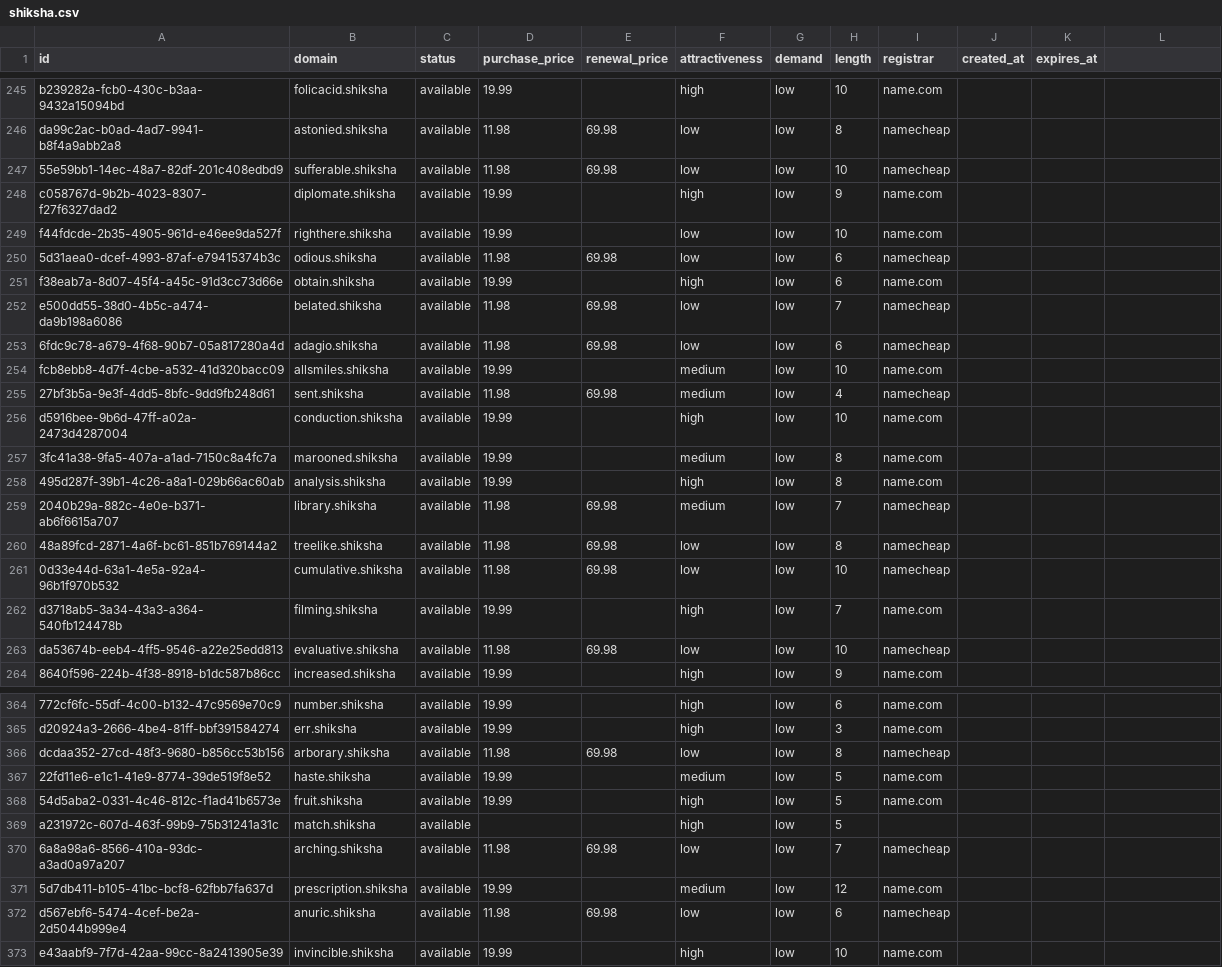
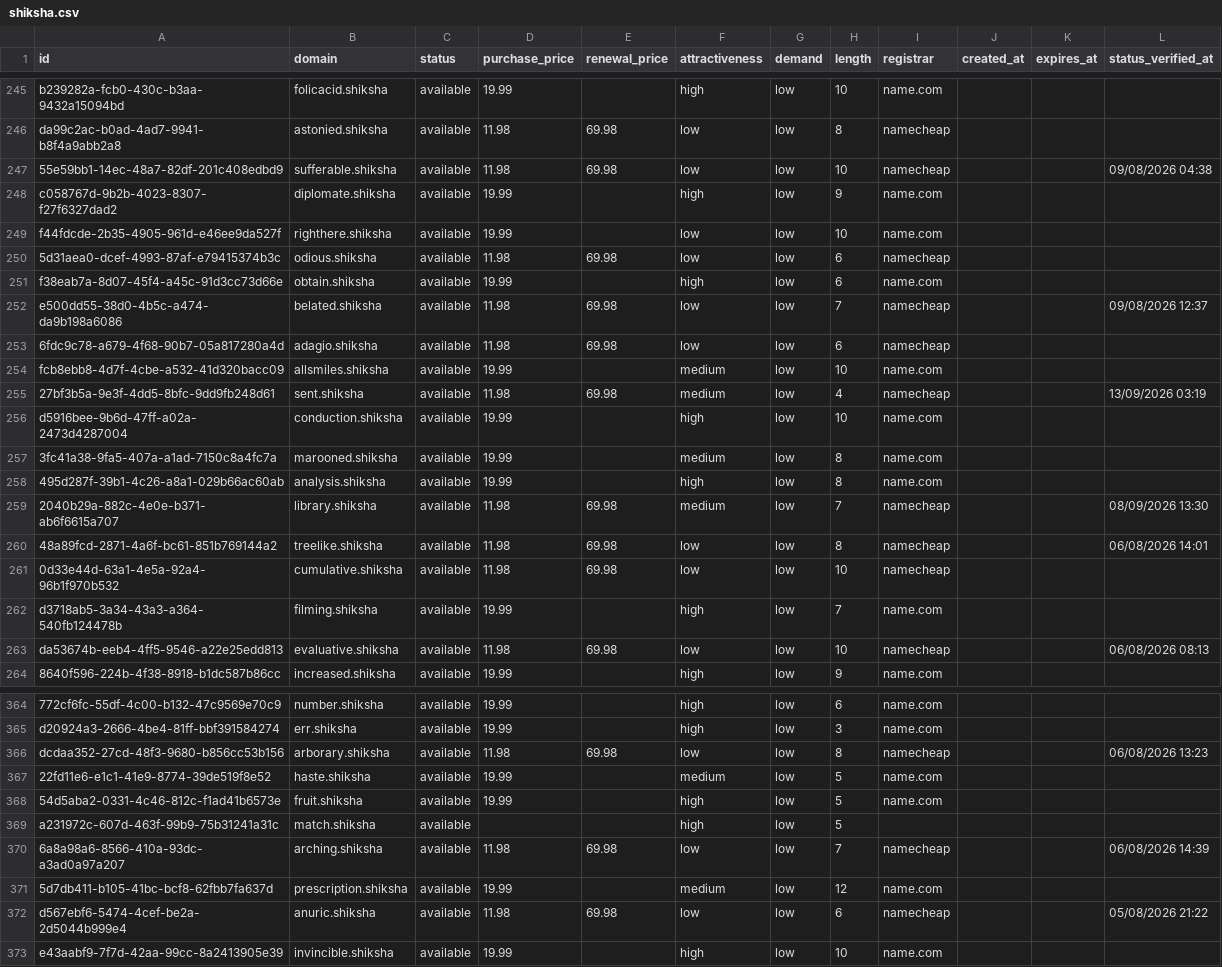
Before and after one commit to UniqueDomains/shiksha-oneword-domains, a CSV file: shiksha.csv, drawn as a sheet; only a part is shown, gaps mark what is left out; the diff covers the shown part only.

```diff
--- a/shiksha.csv
+++ b/shiksha.csv
@@ -1 +1 @@
-id,domain,status,purchase_price,renewal_price,attractiveness,demand,length,registrar,created_at,expires_at
+id,domain,status,purchase_price,renewal_price,attractiveness,demand,length,registrar,created_at,expires_at,status_verified_at
@@ -247 +247 @@ da99c2ac-b0ad-4ad7-9941-b8f4a9abb2a8,astonied.shiksha,available,11.98,69.98,low,
-55e59bb1-14ec-48a7-82df-201c408edbd9,sufferable.shiksha,available,11.98,69.98,low,low,10,namecheap,,
+55e59bb1-14ec-48a7-82df-201c408edbd9,sufferable.shiksha,available,11.98,69.98,low,low,10,namecheap,,,09/08/2026 04:38
@@ -252 +252 @@ f38eab7a-8d07-45f4-a45c-91d3cc73d66e,obtain.shiksha,available,19.99,,high,low,6,
-e500dd55-38d0-4b5c-a474-da9b198a6086,belated.shiksha,available,11.98,69.98,low,low,7,namecheap,,
+e500dd55-38d0-4b5c-a474-da9b198a6086,belated.shiksha,available,11.98,69.98,low,low,7,namecheap,,,09/08/2026 12:37
@@ -255 +255 @@ fcb8ebb8-4d7f-4cbe-a532-41d320bacc09,allsmiles.shiksha,available,19.99,,medium,l
-27bf3b5a-9e3f-4dd5-8bfc-9dd9fb248d61,sent.shiksha,available,11.98,69.98,medium,low,4,namecheap,,
+27bf3b5a-9e3f-4dd5-8bfc-9dd9fb248d61,sent.shiksha,available,11.98,69.98,medium,low,4,namecheap,,,13/09/2026 03:19
@@ -259,2 +259,2 @@ d5916bee-9b6d-47ff-a02a-2473d4287004,conduction.shiksha,available,19.99,,high,lo
-2040b29a-882c-4e0e-b371-ab6f6615a707,library.shiksha,available,11.98,69.98,medium,low,7,namecheap,,
-48a89fcd-2871-4a6f-bc61-851b769144a2,treelike.shiksha,available,11.98,69.98,low,low,8,namecheap,,
+2040b29a-882c-4e0e-b371-ab6f6615a707,library.shiksha,available,11.98,69.98,medium,low,7,namecheap,,,08/09/2026 13:30
+48a89fcd-2871-4a6f-bc61-851b769144a2,treelike.shiksha,available,11.98,69.98,low,low,8,namecheap,,,06/08/2026 14:01
@@ -263 +263 @@ d3718ab5-3a34-43a3-a364-540fb124478b,filming.shiksha,available,19.99,,high,low,7
-da53674b-eeb4-4ff5-9546-a22e25edd813,evaluative.shiksha,available,11.98,69.98,low,low,10,namecheap,,
+da53674b-eeb4-4ff5-9546-a22e25edd813,evaluative.shiksha,available,11.98,69.98,low,low,10,namecheap,,,06/08/2026 08:13
@@ -366 +366 @@ d20924a3-2666-4be4-81ff-bbf391584274,err.shiksha,available,19.99,,high,low,3,nam
-dcdaa352-27cd-48f3-9680-b856cc53b156,arborary.shiksha,available,11.98,69.98,low,low,8,namecheap,,
+dcdaa352-27cd-48f3-9680-b856cc53b156,arborary.shiksha,available,11.98,69.98,low,low,8,namecheap,,,06/08/2026 13:23
@@ -370 +370 @@ a231972c-607d-463f-99b9-75b31241a31c,match.shiksha,available,,,high,low,5,,,
-6a8a98a6-8566-410a-93dc-a3ad0a97a207,arching.shiksha,available,11.98,69.98,low,low,7,namecheap,,
+6a8a98a6-8566-410a-93dc-a3ad0a97a207,arching.shiksha,available,11.98,69.98,low,low,7,namecheap,,,06/08/2026 14:39
@@ -372 +372 @@ a231972c-607d-463f-99b9-75b31241a31c,match.shiksha,available,,,high,low,5,,,
-d567ebf6-5474-4cef-be2a-2d5044b999e4,anuric.shiksha,available,11.98,69.98,low,low,6,namecheap,,
+d567ebf6-5474-4cef-be2a-2d5044b999e4,anuric.shiksha,available,11.98,69.98,low,low,6,namecheap,,,05/08/2026 21:22
```
Also changed, not shown: 107 edited cells elsewhere in this file, 6 other files.
